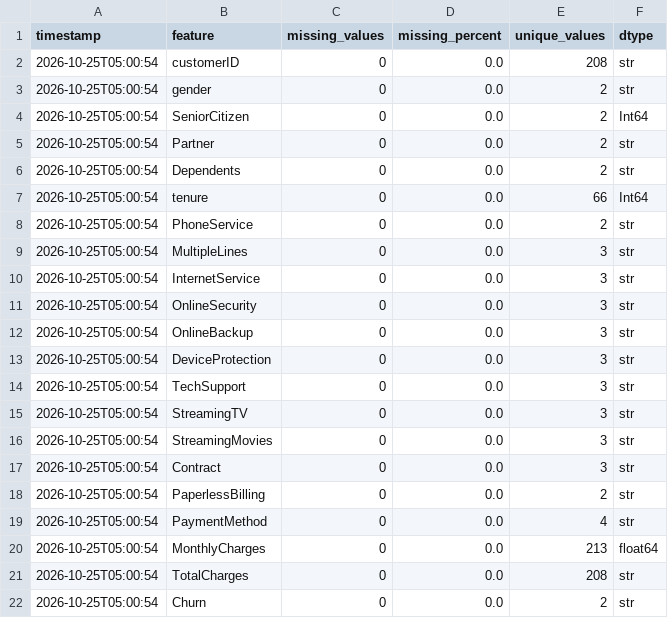
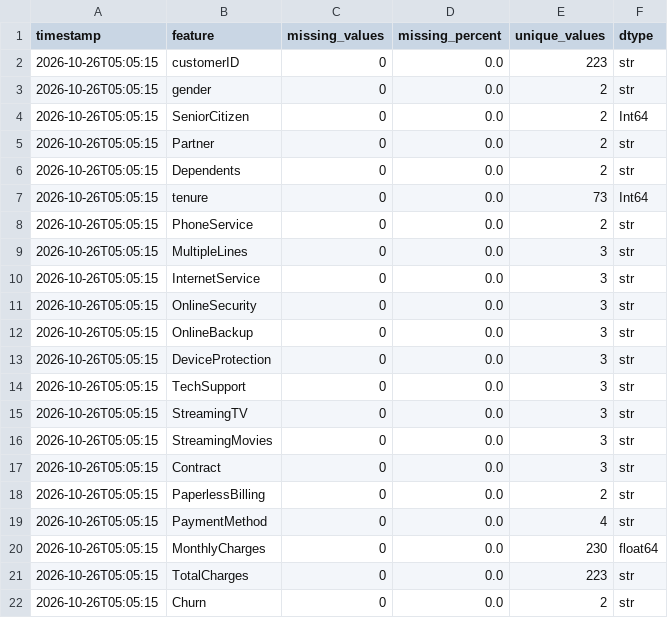
Before and after one commit to vmewara/ModelGuard, a CSV file: modelguard_data_quality_report.csv, drawn as a sheet.

```diff
--- a/modelguard_data_quality_report.csv
+++ b/modelguard_data_quality_report.csv
@@ -1,22 +1,22 @@
 timestamp,feature,missing_values,missing_percent,unique_values,dtype
-2026-10-25T05:00:54,customerID,0,0.0,208,str
-2026-10-25T05:00:54,gender,0,0.0,2,str
-2026-10-25T05:00:54,SeniorCitizen,0,0.0,2,Int64
-2026-10-25T05:00:54,Partner,0,0.0,2,str
-2026-10-25T05:00:54,Dependents,0,0.0,2,str
-2026-10-25T05:00:54,tenure,0,0.0,66,Int64
-2026-10-25T05:00:54,PhoneService,0,0.0,2,str
-2026-10-25T05:00:54,MultipleLines,0,0.0,3,str
-2026-10-25T05:00:54,InternetService,0,0.0,3,str
-2026-10-25T05:00:54,OnlineSecurity,0,0.0,3,str
-2026-10-25T05:00:54,OnlineBackup,0,0.0,3,str
-2026-10-25T05:00:54,DeviceProtection,0,0.0,3,str
-2026-10-25T05:00:54,TechSupport,0,0.0,3,str
-2026-10-25T05:00:54,StreamingTV,0,0.0,3,str
-2026-10-25T05:00:54,StreamingMovies,0,0.0,3,str
-2026-10-25T05:00:54,Contract,0,0.0,3,str
-2026-10-25T05:00:54,PaperlessBilling,0,0.0,2,str
-2026-10-25T05:00:54,PaymentMethod,0,0.0,4,str
-2026-10-25T05:00:54,MonthlyCharges,0,0.0,213,float64
-2026-10-25T05:00:54,TotalCharges,0,0.0,208,str
-2026-10-25T05:00:54,Churn,0,0.0,2,str
+2026-10-26T05:05:15,customerID,0,0.0,223,str
+2026-10-26T05:05:15,gender,0,0.0,2,str
+2026-10-26T05:05:15,SeniorCitizen,0,0.0,2,Int64
+2026-10-26T05:05:15,Partner,0,0.0,2,str
+2026-10-26T05:05:15,Dependents,0,0.0,2,str
+2026-10-26T05:05:15,tenure,0,0.0,73,Int64
+2026-10-26T05:05:15,PhoneService,0,0.0,2,str
+2026-10-26T05:05:15,MultipleLines,0,0.0,3,str
+2026-10-26T05:05:15,InternetService,0,0.0,3,str
+2026-10-26T05:05:15,OnlineSecurity,0,0.0,3,str
+2026-10-26T05:05:15,OnlineBackup,0,0.0,3,str
+2026-10-26T05:05:15,DeviceProtection,0,0.0,3,str
+2026-10-26T05:05:15,TechSupport,0,0.0,3,str
+2026-10-26T05:05:15,StreamingTV,0,0.0,3,str
+2026-10-26T05:05:15,StreamingMovies,0,0.0,3,str
+2026-10-26T05:05:15,Contract,0,0.0,3,str
+2026-10-26T05:05:15,PaperlessBilling,0,0.0,2,str
+2026-10-26T05:05:15,PaymentMethod,0,0.0,4,str
+2026-10-26T05:05:15,MonthlyCharges,0,0.0,230,float64
+2026-10-26T05:05:15,TotalCharges,0,0.0,223,str
+2026-10-26T05:05:15,Churn,0,0.0,2,str
```
Also changed, not shown: modelguard_alerts.csv, modelguard_ks_report.csv, 4 other files.
